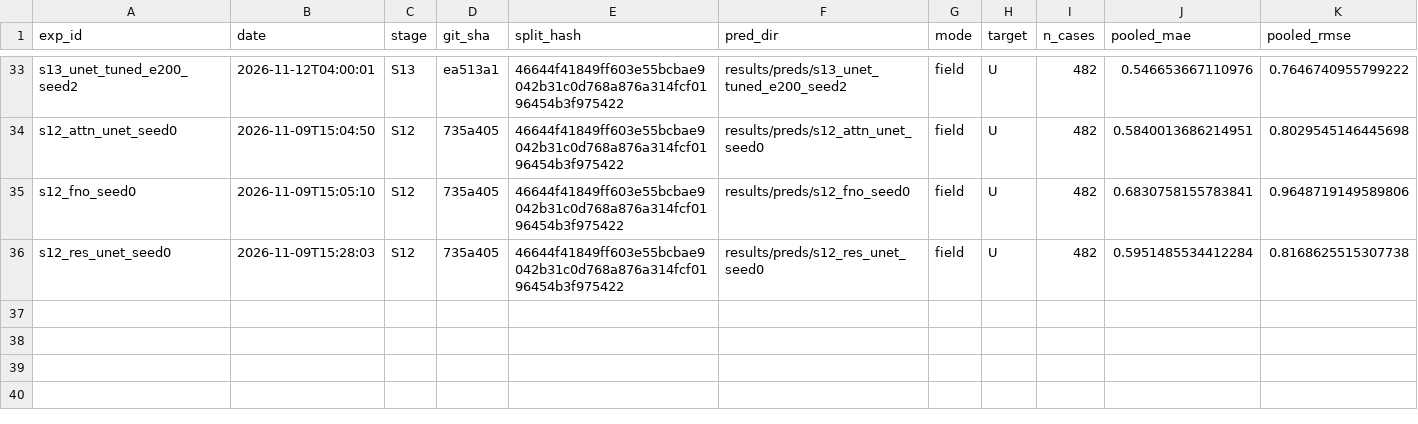
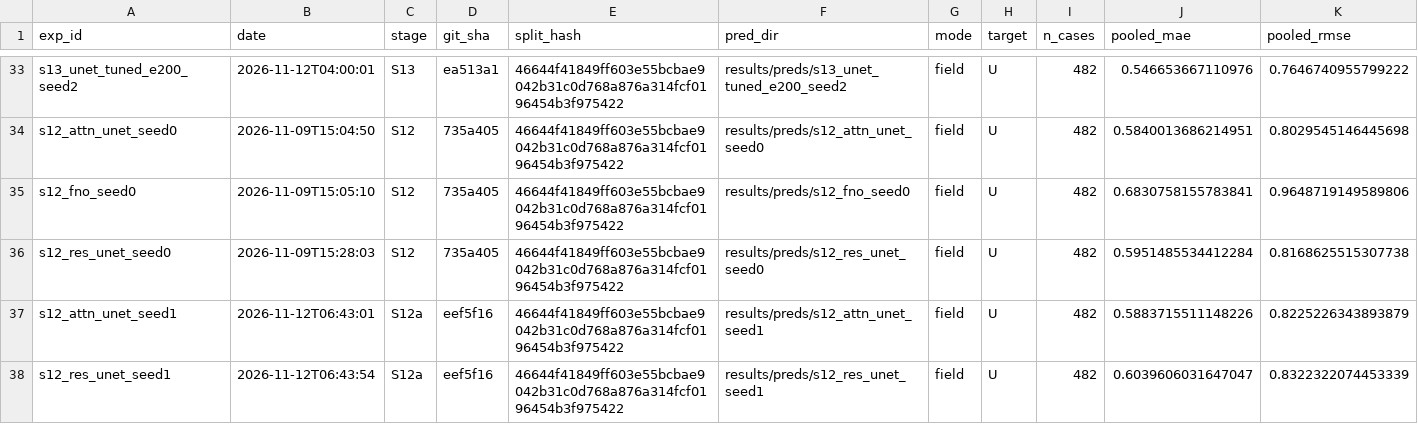
Before and after one commit to TinkerTechie/Urban-Microclimate-Modelling, a CSV file: results/runs.csv, drawn as a sheet; only a part is shown, gaps mark what is left out; rows hold the shown columns only; the diff names each change by its address in the sheet, - before the commit and + after, or states it on an @@ line.

Commit message:
exp(s12a): seed-1 runs.csv rows for attn_unet and res_unet

```diff
--- a/results/runs.csv
+++ b/results/runs.csv
+row 37: s12_attn_unet_seed1 | 2026-11-12T06:43:01 | S12a | eef5f16 | 46644f41849ff603e55bcbae9042b31c0d768a876a314fcf0196454b3f975422 | results/preds/s12_attn_unet_seed1 | field | U | 482 | 0.5883715511148226 | 0.8225226343893879
+row 38: s12_res_unet_seed1 | 2026-11-12T06:43:54 | S12a | eef5f16 | 46644f41849ff603e55bcbae9042b31c0d768a876a314fcf0196454b3f975422 | results/preds/s12_res_unet_seed1 | field | U | 482 | 0.6039606031647047 | 0.8322322074453339
```
